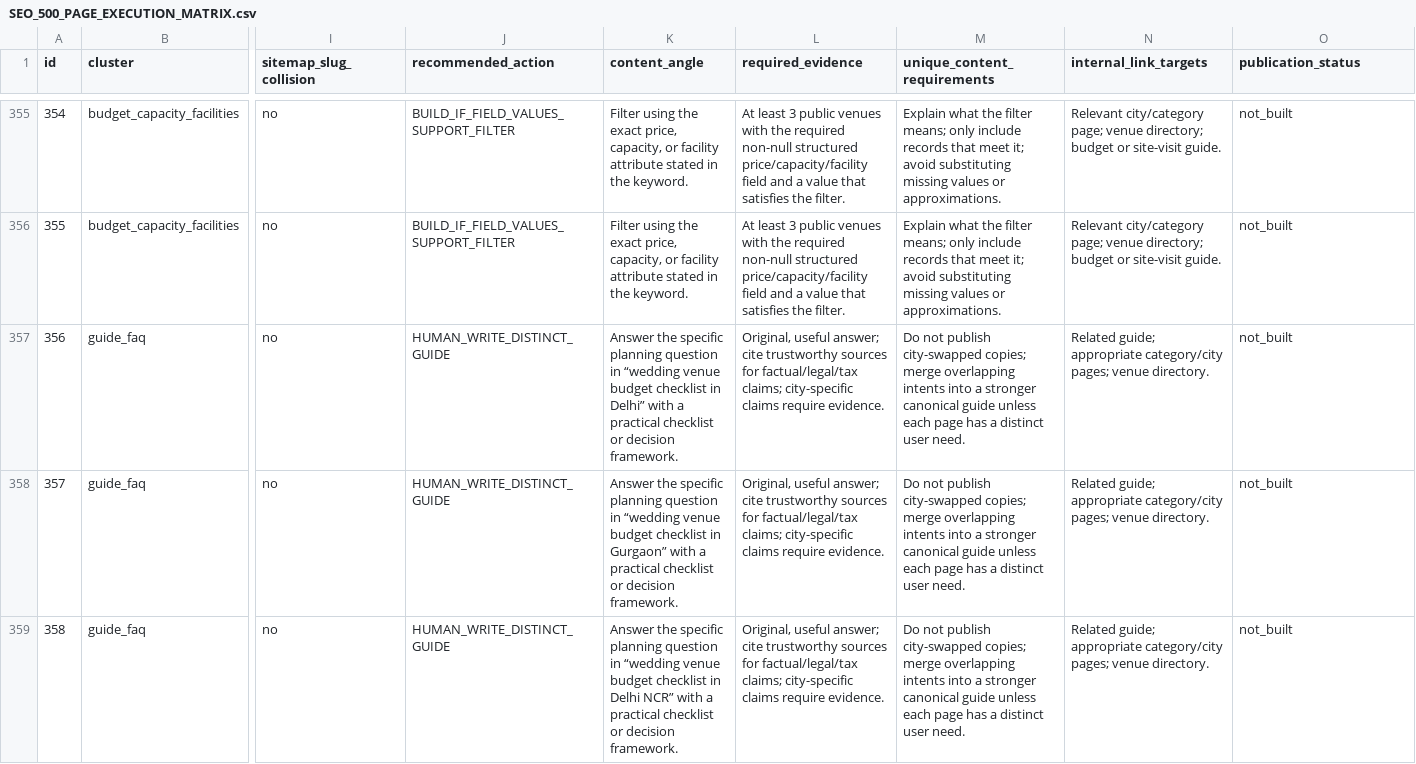
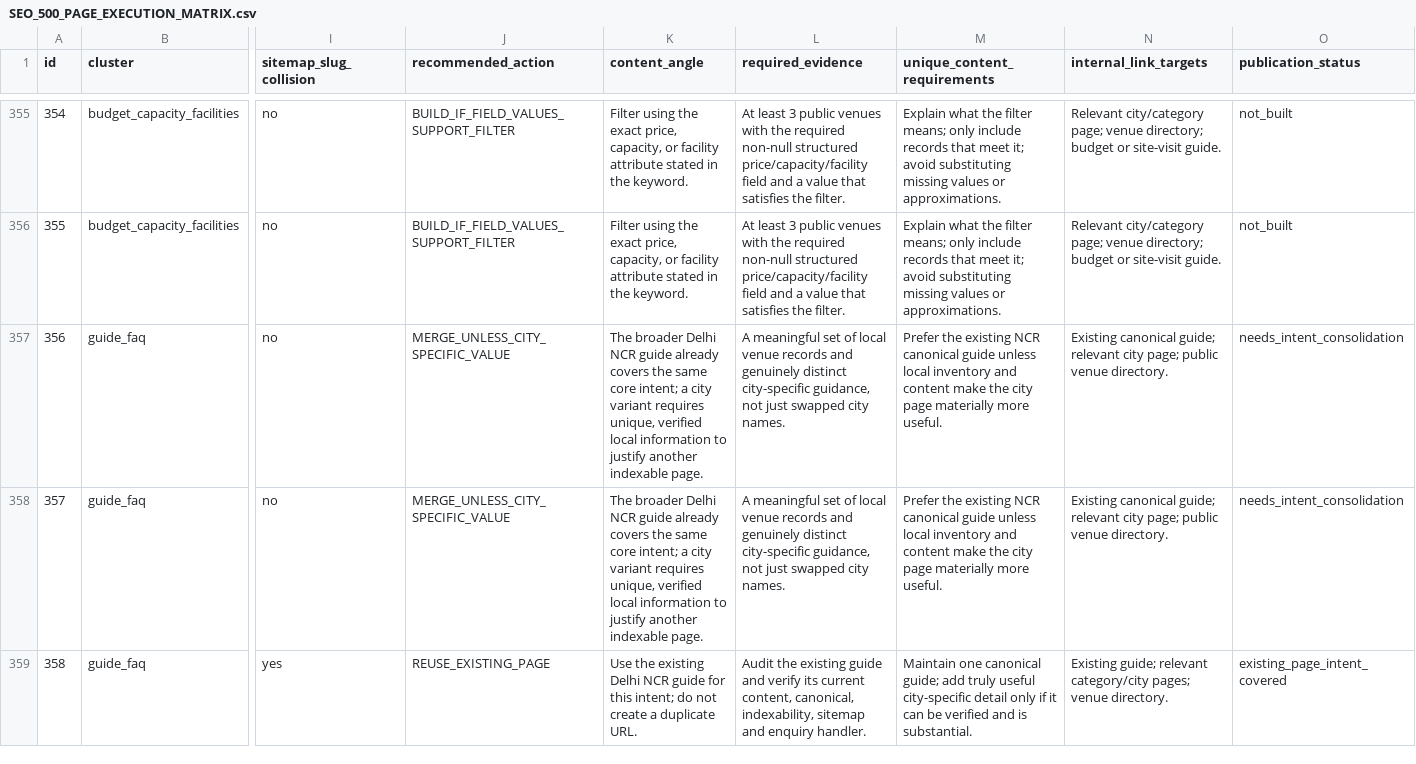
Before and after one commit to selectmyvenue/selectmyvenue, a CSV file: seo/SEO_500_PAGE_EXECUTION_MATRIX.csv, drawn as a sheet; only a part is shown, gaps mark what is left out; the diff covers the shown part only; the diff names each change by its address in the sheet, - before the commit and + after, or states it on an @@ line.

Commit message:
Correct sitemap collisions and consolidate guide intents already covered by existing pages

```diff
--- a/seo/SEO_500_PAGE_EXECUTION_MATRIX.csv
+++ b/seo/SEO_500_PAGE_EXECUTION_MATRIX.csv
-J357:J358 (recommended_action): HUMAN_WRITE_DISTINCT_GUIDE
+J357:J358 (recommended_action): MERGE_UNLESS_CITY_SPECIFIC_VALUE
-K357 (content_angle): Answer the specific planning question in “wedding venue budget checklist in Delhi” with a practical checklist or decision framework.
+K357 (content_angle): The broader Delhi NCR guide already covers the same core intent; a city variant requires unique, verified local information to justify another indexable page.
-L357:L358 (required_evidence): Original, useful answer; cite trustworthy sources for factual/legal/tax claims; city-specific claims require evidence.
+L357:L358 (required_evidence): A meaningful set of local venue records and genuinely distinct city-specific guidance, not just swapped city names.
-M357:M358 (unique_content_requirements): Do not publish city-swapped copies; merge overlapping intents into a stronger canonical guide unless each page has a distinct user need.
+M357:M358 (unique_content_requirements): Prefer the existing NCR canonical guide unless local inventory and content make the city page materially more useful.
-N357:N358 (internal_link_targets): Related guide; appropriate category/city pages; venue directory.
+N357:N358 (internal_link_targets): Existing canonical guide; relevant city page; public venue directory.
-O357:O358 (publication_status): not_built
+O357:O358 (publication_status): needs_intent_consolidation
-K358 (content_angle): Answer the specific planning question in “wedding venue budget checklist in Gurgaon” with a practical checklist or decision framework.
+K358 (content_angle): The broader Delhi NCR guide already covers the same core intent; a city variant requires unique, verified local information to justify another indexable page.
-I359 (sitemap_slug_collision): no
+I359 (sitemap_slug_collision): yes
-J359 (recommended_action): HUMAN_WRITE_DISTINCT_GUIDE
+J359 (recommended_action): REUSE_EXISTING_PAGE
-K359 (content_angle): Answer the specific planning question in “wedding venue budget checklist in Delhi NCR” with a practical checklist or decision framework.
+K359 (content_angle): Use the existing Delhi NCR guide for this intent; do not create a duplicate URL.
-L359 (required_evidence): Original, useful answer; cite trustworthy sources for factual/legal/tax claims; city-specific claims require evidence.
+L359 (required_evidence): Audit the existing guide and verify its current content, canonical, indexability, sitemap and enquiry handler.
-M359 (unique_content_requirements): Do not publish city-swapped copies; merge overlapping intents into a stronger canonical guide unless each page has a distinct user need.
+M359 (unique_content_requirements): Maintain one canonical guide; add truly useful city-specific detail only if it can be verified and is substantial.
-N359 (internal_link_targets): Related guide; appropriate category/city pages;…
+N359 (internal_link_targets): Existing guide; relevant category/city pages;…
-O359 (publication_status): not_built
+O359 (publication_status): existing_page_intent_covered
```
Also changed, not shown: 55 edited cells elsewhere in this file.
